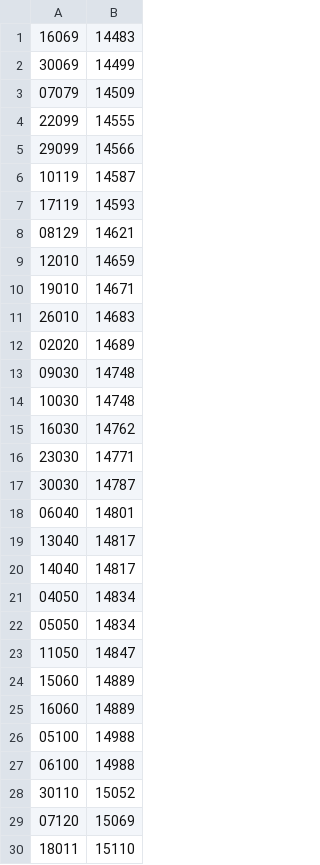
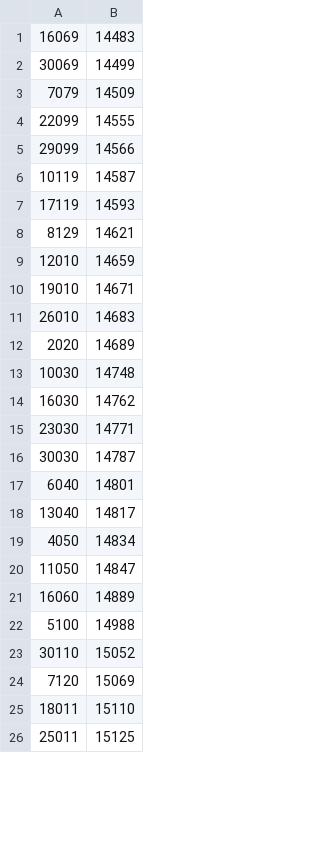
Before and after one commit to mrahim/eprime_parser, a CSV file: eprime_files/mapping.csv, drawn as a sheet; only a part is shown; the shorter side is filled out with more unchanged rows; the diff covers the shown part only.

```diff
--- a/eprime_files/mapping.csv
+++ b/eprime_files/mapping.csv
@@ -2,3 +2,3 @@
 30069,14499
-07079,14509
+7079,14509
 22099,14555
@@ -7,3 +7,3 @@
 17119,14593
-08129,14621
+8129,14621
 12010,14659
@@ -11,4 +11,3 @@
 26010,14683
-02020,14689
-09030,14748
+2020,14689
 10030,14748
@@ -17,14 +16,10 @@
 30030,14787
-06040,14801
+6040,14801
 13040,14817
-14040,14817
-04050,14834
-05050,14834
+4050,14834
 11050,14847
-15060,14889
 16060,14889
-05100,14988
-06100,14988
+5100,14988
 30110,15052
-07120,15069
+7120,15069
 18011,15110
```
Also changed, not shown: 2 removed rows and 2 edited cells elsewhere in this file, 3 other files.
